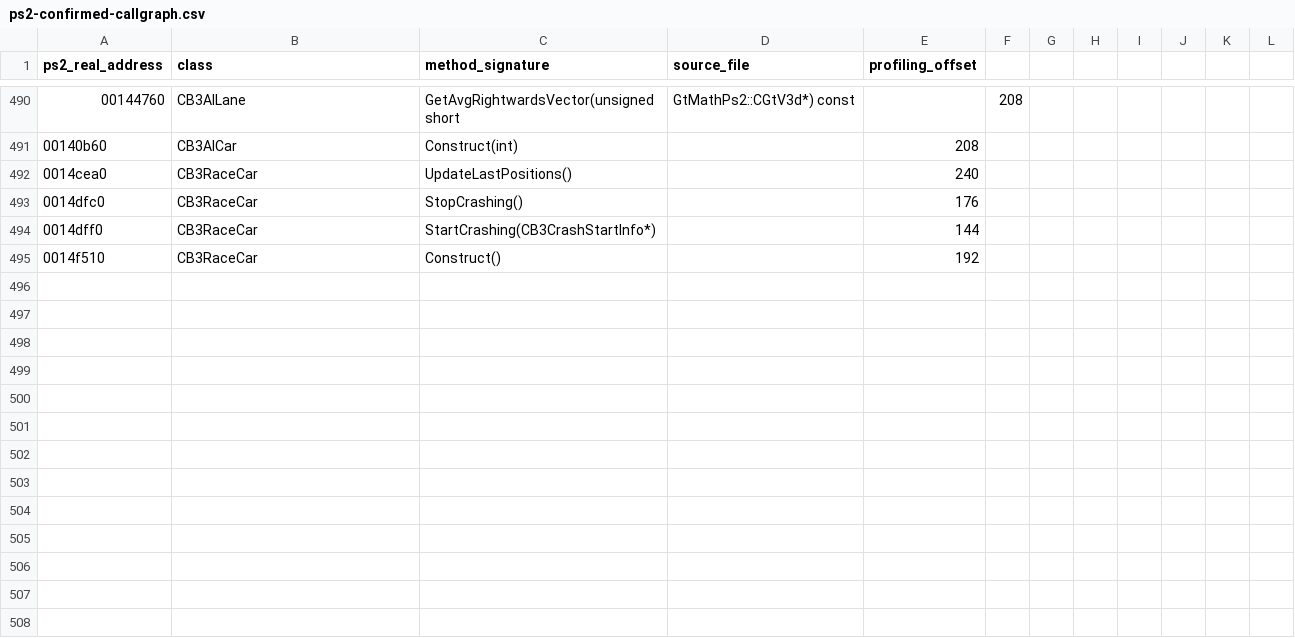
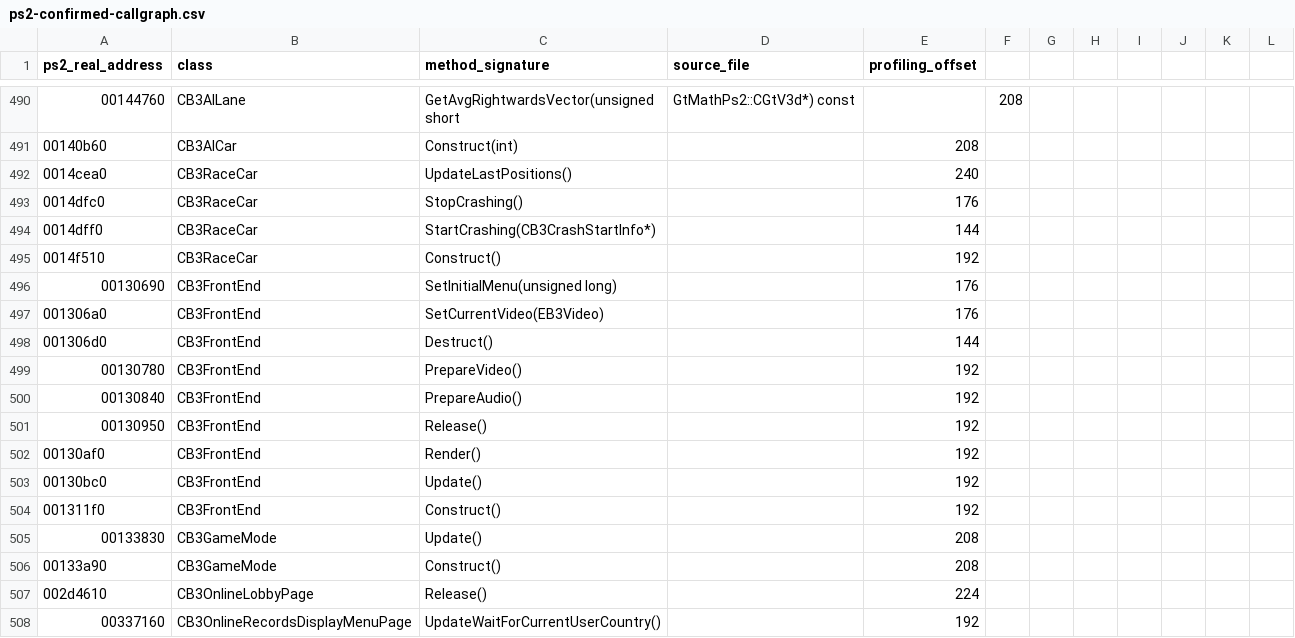
Before and after one commit to shipa-2/burnout3, a CSV file: research/data/ps2-confirmed-callgraph.csv, drawn as a sheet; only a part is shown, gaps mark what is left out; the diff names each change by its address in the sheet, - before the commit and + after, or states it on an @@ line.

Commit message:
Extend PS2 frontend callgraph

```diff
--- a/research/data/ps2-confirmed-callgraph.csv
+++ b/research/data/ps2-confirmed-callgraph.csv
+row 496: 00130690 | CB3FrontEnd | SetInitialMenu(unsigned long) |  | 176
+row 497: 001306a0 | CB3FrontEnd | SetCurrentVideo(EB3Video) |  | 176
+row 498: 001306d0 | CB3FrontEnd | Destruct() |  | 144
+row 499: 00130780 | CB3FrontEnd | PrepareVideo() |  | 192
+row 500: 00130840 | CB3FrontEnd | PrepareAudio() |  | 192
+row 501: 00130950 | CB3FrontEnd | Release() |  | 192
+row 502: 00130af0 | CB3FrontEnd | Render() |  | 192
+row 503: 00130bc0 | CB3FrontEnd | Update() |  | 192
+row 504: 001311f0 | CB3FrontEnd | Construct() |  | 192
+row 505: 00133830 | CB3GameMode | Update() |  | 208
+row 506: 00133a90 | CB3GameMode | Construct() |  | 208
+row 507: 002d4610 | CB3OnlineLobbyPage | Release() |  | 224
+row 508: 00337160 | CB3OnlineRecordsDisplayMenuPage | UpdateWaitForCurrentUserCountry() |  | 192
```
Also changed, not shown: 1 other file.
